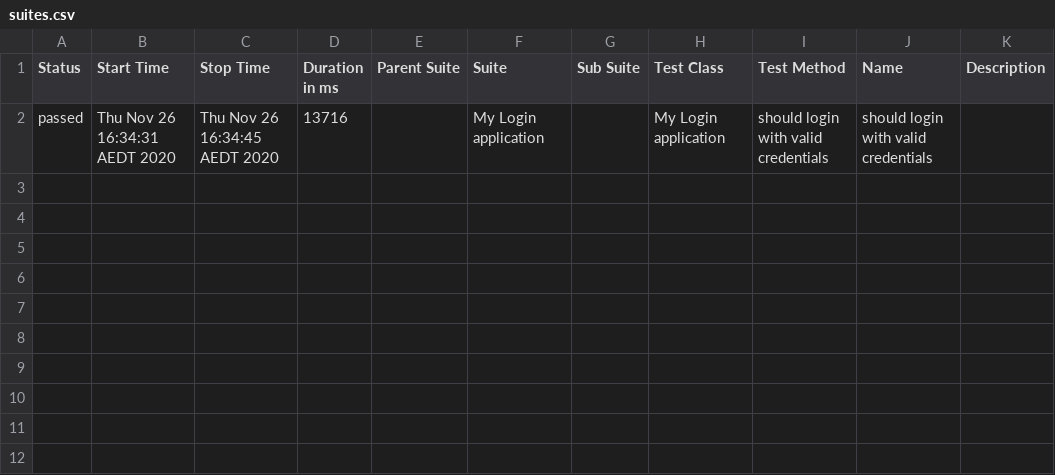
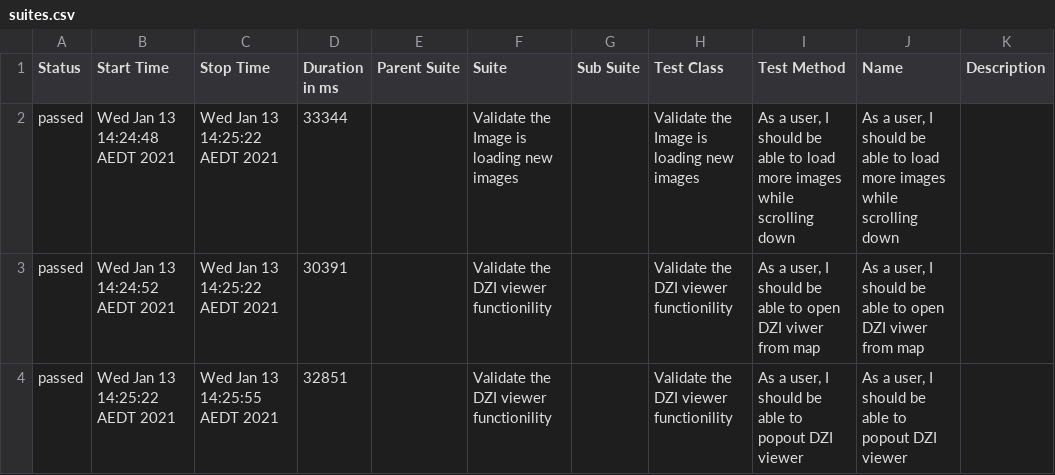
Before and after one commit to nitishthakur89/allurereport, a CSV file: data/suites.csv, drawn as a sheet.

```diff
--- a/data/suites.csv
+++ b/data/suites.csv
@@ -1,2 +1,4 @@
 "Status","Start Time","Stop Time","Duration in ms","Parent Suite","Suite","Sub Suite","Test Class","Test Method","Name","Description"
-"passed","Thu Nov 26 16:34:31 AEDT 2020","Thu Nov 26 16:34:45 AEDT 2020","13716","","My Login application","","My Login application","should login with valid credentials","should login with valid credentials",""
+"passed","Wed Jan 13 14:24:48 AEDT 2021","Wed Jan 13 14:25:22 AEDT 2021","33344","","Validate the Image is loading new images","","Validate the Image is loading new images","As a user, I should be able to load more images while scrolling down","As a user, I should be able to load more images while scrolling down",""
+"passed","Wed Jan 13 14:24:52 AEDT 2021","Wed Jan 13 14:25:22 AEDT 2021","30391","","Validate the DZI viewer functionility","","Validate the DZI viewer functionility","As a user, I should be able to open DZI viwer from map","As a user, I should be able to open DZI viwer from map",""
+"passed","Wed Jan 13 14:25:22 AEDT 2021","Wed Jan 13 14:25:55 AEDT 2021","32851","","Validate the DZI viewer functionility","","Validate the DZI viewer functionility","As a user, I should be able to popout DZI viewer","As a user, I should be able to popout DZI viewer",""
```
Also changed, not shown: 38 other files.
